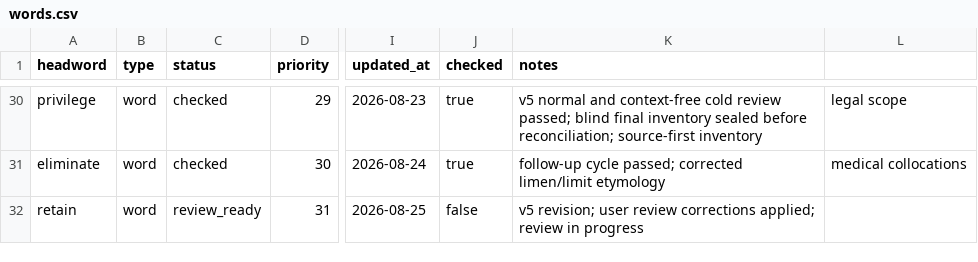
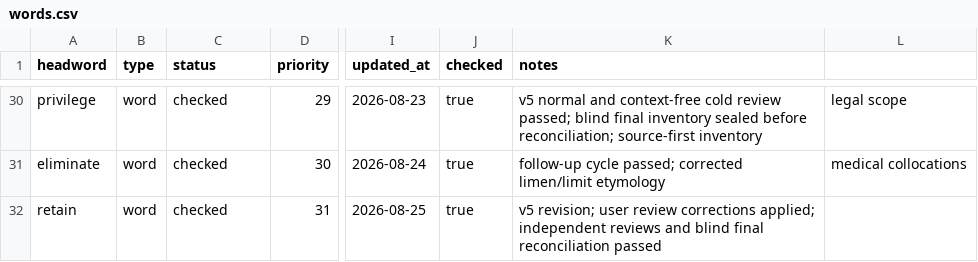
Before and after one commit to Kyapya/english-dictionary, a CSV file: queue/words.csv, drawn as a sheet; only a part is shown, gaps mark what is left out; the diff names each change by its address in the sheet, - before the commit and + after, or states it on an @@ line.

Commit message:
chore: mark retain revision checked

```diff
--- a/queue/words.csv
+++ b/queue/words.csv
-C32 (status): review_ready
+C32 (status): checked
-J32 (checked): false
+J32 (checked): true
-K32 (notes): …corrections applied; review in progress
+K32 (notes): …corrections applied; independent reviews and blind final reconciliation passed
```
